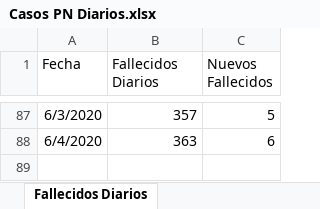
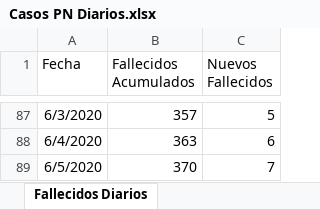
Before and after one commit to Sud-Austral/Datos_Panama, an Excel workbook: datacovidpa/Casos PN Diarios.xlsx, sheet Fallecidos Diarios, drawn as a sheet; only a part is shown, gaps mark what is left out; values as stored, in another font and other column widths than the file's, no borders; table styles not drawn; the diff names each change by its address in the sheet, - before the commit and + after, or states it on an @@ line.

```diff
--- a/datacovidpa/Casos PN Diarios.xlsx (sheet Fallecidos Diarios)
+++ b/datacovidpa/Casos PN Diarios.xlsx (sheet Fallecidos Diarios)
-B1: Fallecidos Diarios
+B1: Fallecidos Acumulados
+row 89: 6/5/2020 | 370 | 7
```
Also changed, not shown: sheet Confirmados Diarios, sheet Recuperados Diarios, datacovidpa/00 DATACOVID Trabajo_PN.xlsx, datacovidpa/00 DATACOVID_PN_CUARENTENA.xlsx, 5 other files.
